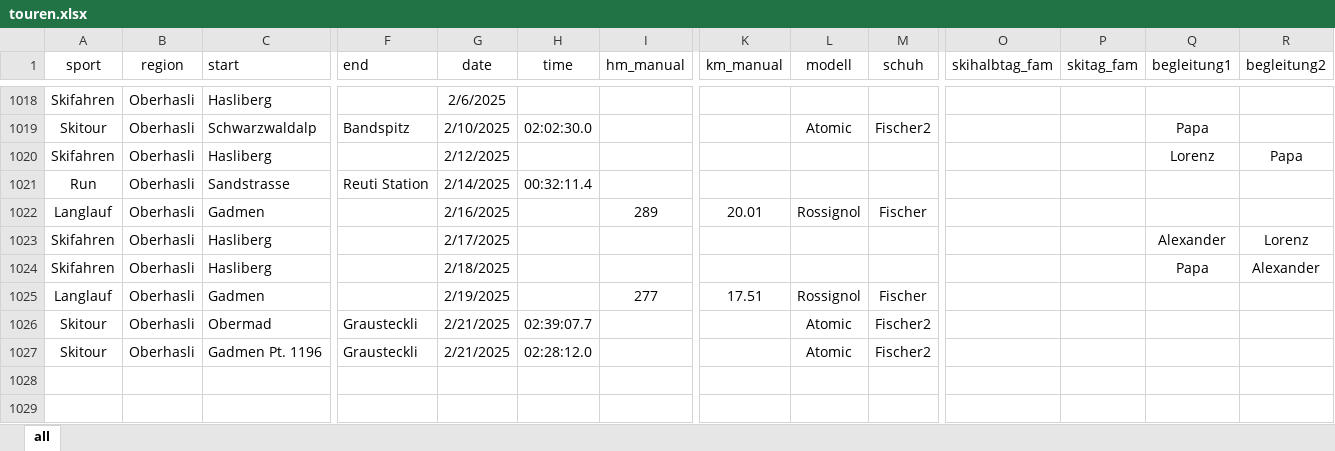
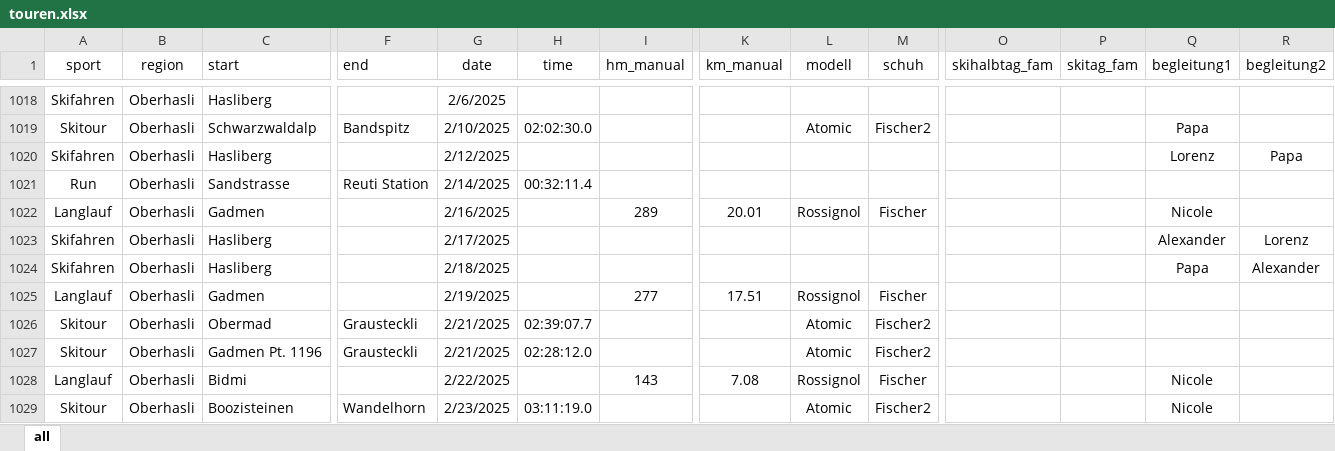
Before and after one commit to rufi77/sport, an Excel workbook: data/touren.xlsx, sheet all, drawn as a sheet; only a part is shown, gaps mark what is left out; values as stored, in another font and other column widths than the file's, no borders; conditional formats not drawn; rows hold the shown columns only; the diff names each change by its address in the sheet, - before the commit and + after, or states it on an @@ line.

```diff
--- a/data/touren.xlsx (sheet all)
+++ b/data/touren.xlsx (sheet all)
-Q1022 (begleitung1): (empty)
+Q1022 (begleitung1): Nicole
+row 1028: Langlauf | Oberhasli | Bidmi |  | 2/22/2025 |  | 143 | 7.08 | Rossignol | Fischer |  |  | Nicole
+row 1029: Skitour | Oberhasli | Boozisteinen | Wandelhorn | 2/23/2025 | 03:11:19.0 |  |  | Atomic | Fischer2 |  |  | Nicole
```
Also changed, not shown: 17 other files.
